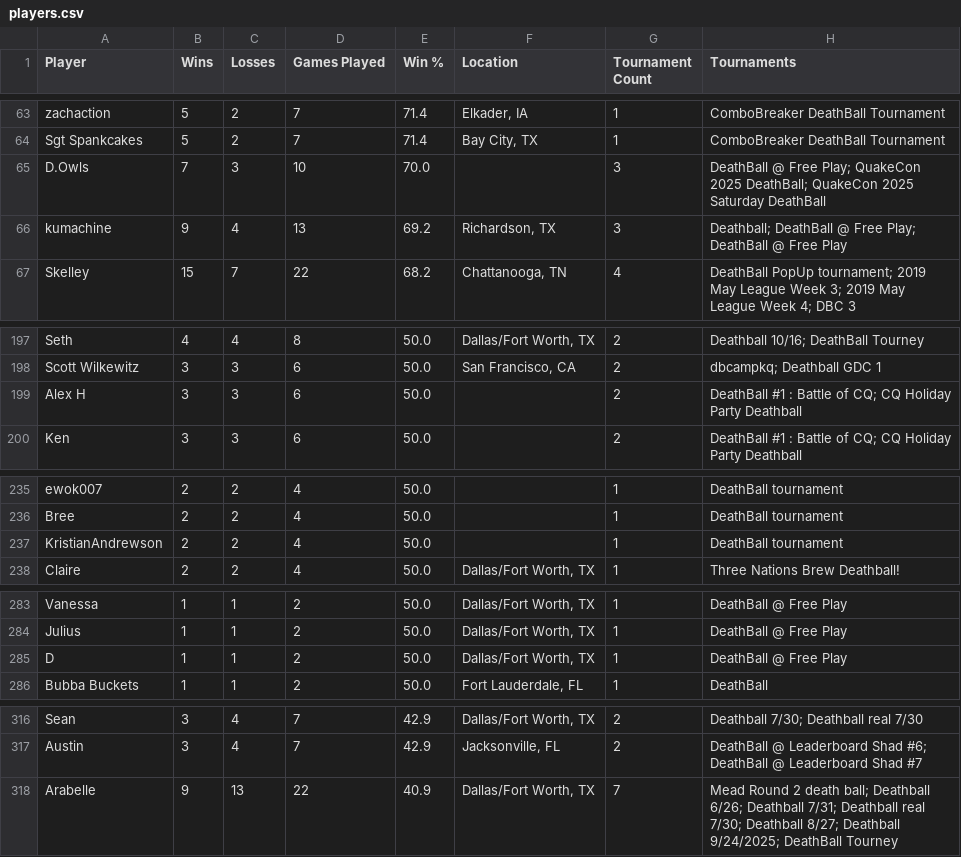
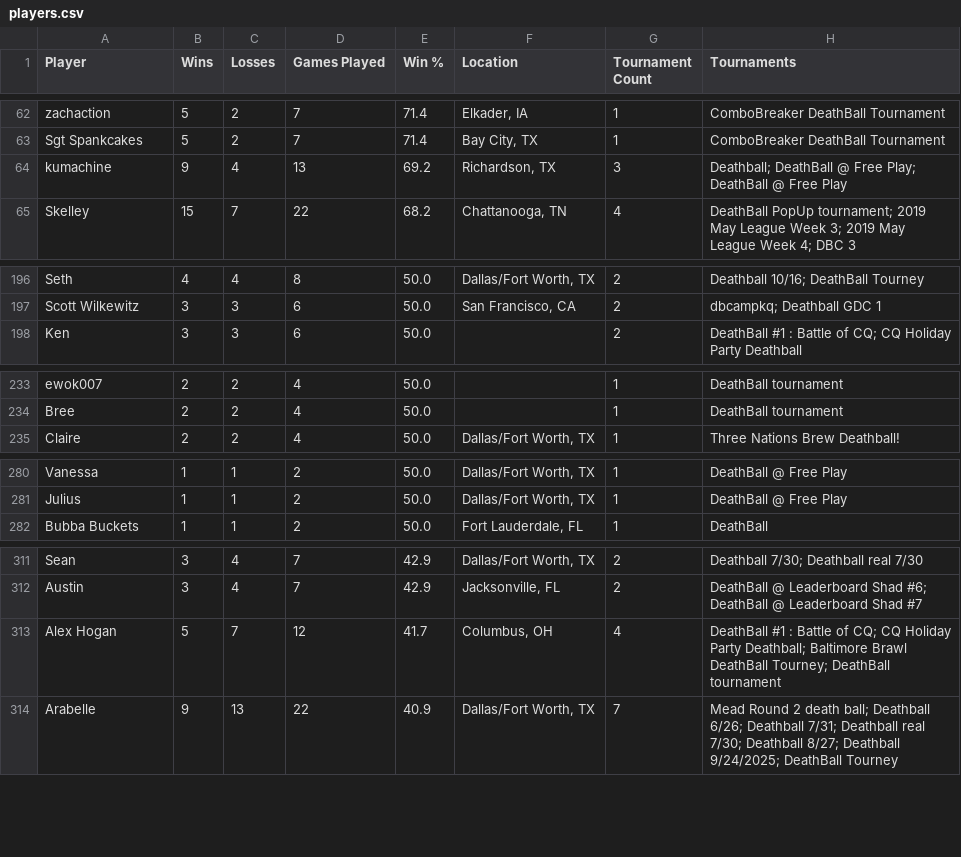
Before and after one commit to LilyLavender/deathball-power-rankings, a CSV file: data/players/players.csv, drawn as a sheet; only a part is shown, gaps mark what is left out; removed rows and columns are numbered as before the commit, all else as after; the diff covers the shown part only; the diff names each change by its address in the sheet, - before the commit and + after, or states it on an @@ line.

```diff
--- a/data/players/players.csv
+++ b/data/players/players.csv
-row 65: D.Owls | 7 | 3 | 10 | 70.0 |  | 3 | DeathBall @ Free Play; QuakeCon 2025 DeathBall; QuakeCon 2025 Saturday DeathBall
-row 199: Alex H | 3 | 3 | 6 | 50.0 |  | 2 | DeathBall #1 : Battle of CQ; CQ Holiday Party Deathball
-row 237: KristianAndrewson | 2 | 2 | 4 | 50.0 |  | 1 | DeathBall tournament
-row 285: D | 1 | 1 | 2 | 50.0 | Dallas/Fort Worth, TX | 1 | DeathBall @ Free Play
+row 313: Alex Hogan | 5 | 7 | 12 | 41.7 | Columbus, OH | 4 | DeathBall #1 : Battle of CQ; CQ Holiday Party Deathball; Baltimore Brawl DeathBall Tourney; DeathBall tournament
```
Also changed, not shown: 4 added rows, 6 removed rows and 9 edited cells elsewhere in this file, 5 other files.
